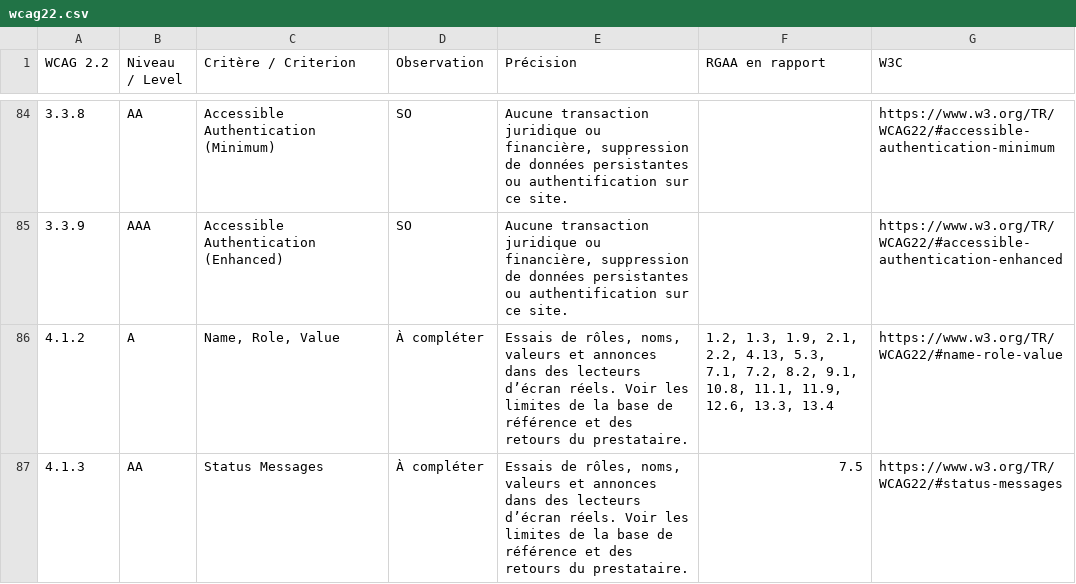
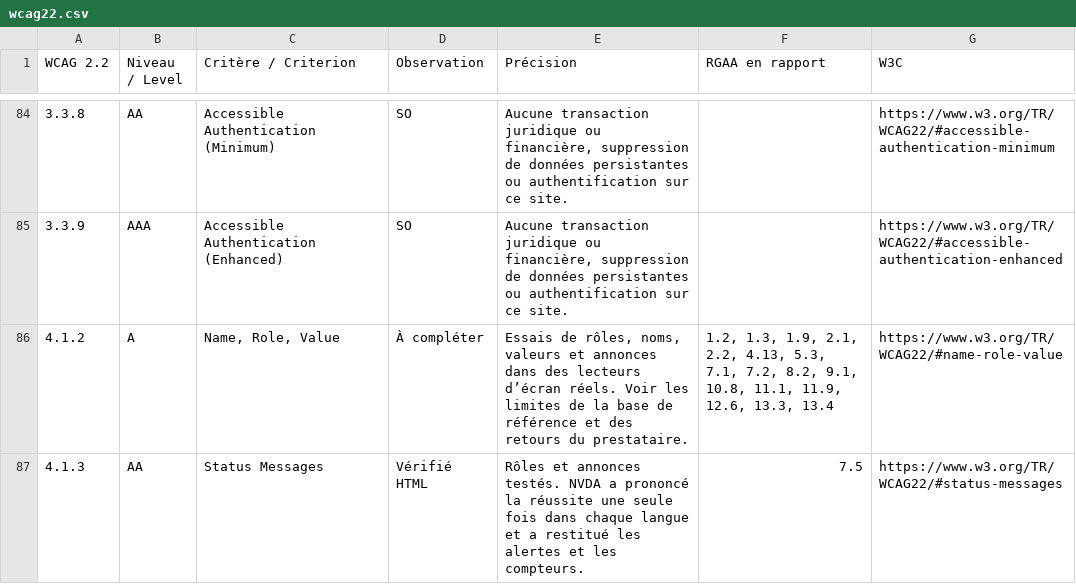
Before and after one commit to anisrbp8/anisrbp8.github.io, a CSV file: audit/rgaa-2026-11/wcag22.csv, drawn as a sheet; only a part is shown, gaps mark what is left out.

```diff
--- a/audit/rgaa-2026-11/wcag22.csv
+++ b/audit/rgaa-2026-11/wcag22.csv
@@ -86,2 +86,2 @@
 4.1.2,A,"Name, Role, Value",À compléter,"Essais de rôles, noms, valeurs et annonces dans des lecteurs d’écran réels. Voir les limites de la base de référence et des retours du prestataire.","1.2, 1.3, 1.9, 2.1, 2.2, 4.13, 5.3, 7.1, 7.2, 8.2, 9.1, 10.8, 11.1, 11.9, 12.6, 13.3, 13.4",https://www.w3.org/TR/WCAG22/#name-role-value
-4.1.3,AA,Status Messages,À compléter,"Essais de rôles, noms, valeurs et annonces dans des lecteurs d’écran réels. Voir les limites de la base de référence et des retours du prestataire.",7.5,https://www.w3.org/TR/WCAG22/#status-messages
+4.1.3,AA,Status Messages,Vérifié HTML,Rôles et annonces testés. NVDA a prononcé la réussite une seule fois dans chaque langue et a restitué les alertes et les compteurs.,7.5,https://www.w3.org/TR/WCAG22/#status-messages
```
Also changed, not shown: audit/rgaa-2026-11/grille.csv, 6 other files.
